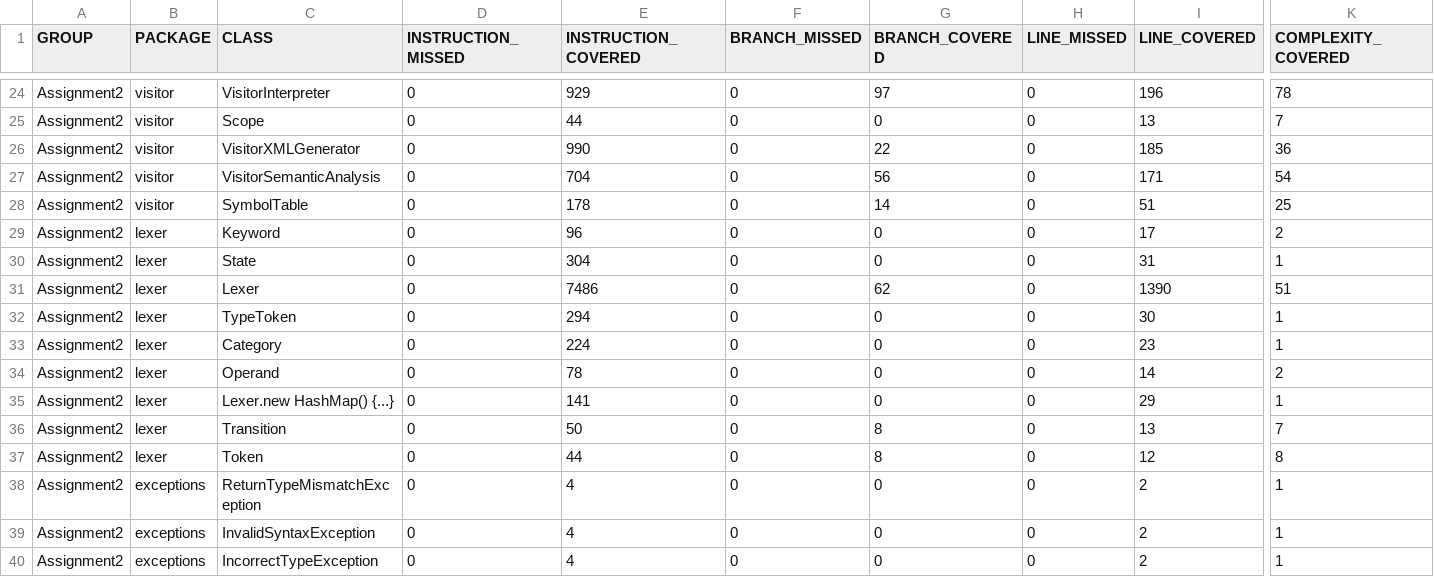
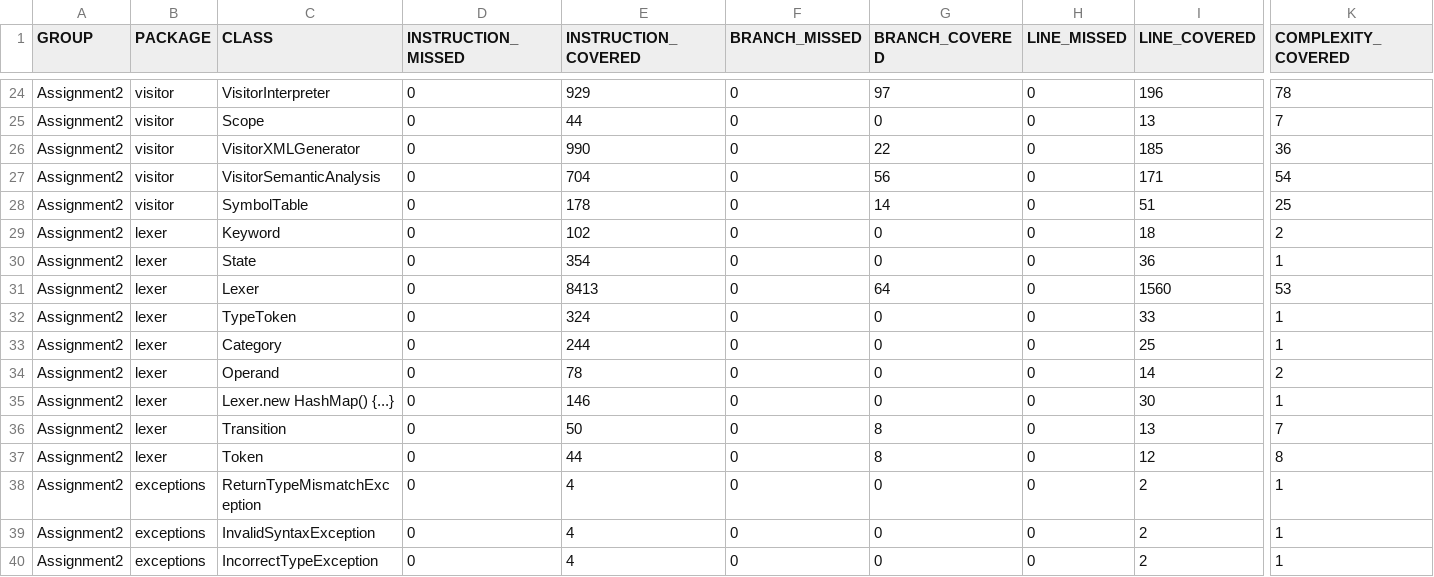
Before and after one commit to jacquesvcritien/CPS2000-Compiler-Programming, a CSV file: Assignment2/target/site/jacoco/jacoco.csv, drawn as a sheet; only a part is shown, gaps mark what is left out; the diff names each change by its address in the sheet, - before the commit and + after, or states it on an @@ line.

```diff
--- a/Assignment2/target/site/jacoco/jacoco.csv
+++ b/Assignment2/target/site/jacoco/jacoco.csv
-E29 (INSTRUCTION_COVERED): 96
+E29 (INSTRUCTION_COVERED): 102
-I29 (LINE_COVERED): 17
+I29 (LINE_COVERED): 18
-E30 (INSTRUCTION_COVERED): 304
+E30 (INSTRUCTION_COVERED): 354
-I30 (LINE_COVERED): 31
+I30 (LINE_COVERED): 36
-E31 (INSTRUCTION_COVERED): 7486
+E31 (INSTRUCTION_COVERED): 8413
-G31 (BRANCH_COVERED): 62
+G31 (BRANCH_COVERED): 64
-I31 (LINE_COVERED): 1390
+I31 (LINE_COVERED): 1560
-K31 (COMPLEXITY_COVERED): 51
+K31 (COMPLEXITY_COVERED): 53
-E32 (INSTRUCTION_COVERED): 294
+E32 (INSTRUCTION_COVERED): 324
-I32 (LINE_COVERED): 30
+I32 (LINE_COVERED): 33
-E33 (INSTRUCTION_COVERED): 224
+E33 (INSTRUCTION_COVERED): 244
-I33 (LINE_COVERED): 23
+I33 (LINE_COVERED): 25
-E35 (INSTRUCTION_COVERED): 141
+E35 (INSTRUCTION_COVERED): 146
-I35 (LINE_COVERED): 29
+I35 (LINE_COVERED): 30
```
Also changed, not shown: 45 other files.
